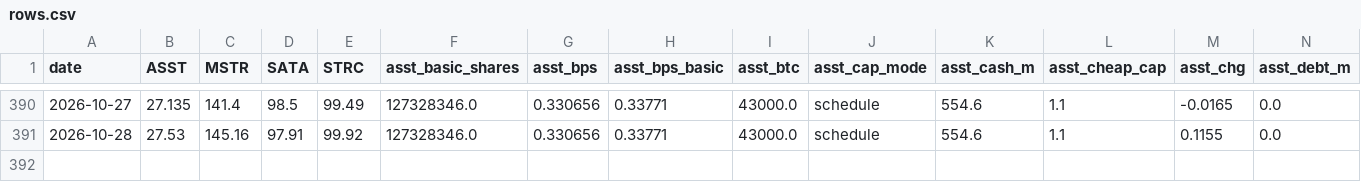
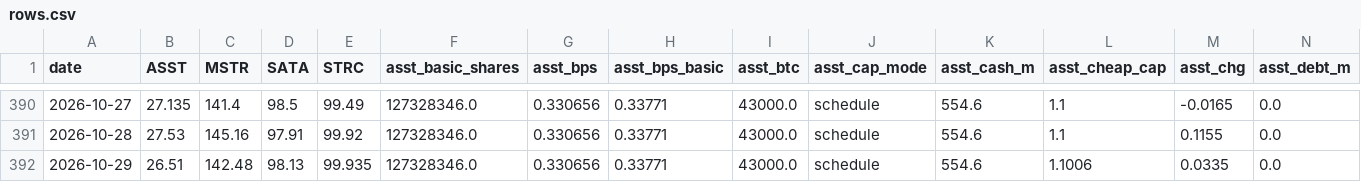
Before and after one commit to bobbyfarrell20/btc-treasury-dashboard, a CSV file: data/rows.csv, drawn as a sheet; only a part is shown, gaps mark what is left out; rows hold the shown columns only; the diff names each change by its address in the sheet, - before the commit and + after, or states it on an @@ line.

```diff
--- a/data/rows.csv
+++ b/data/rows.csv
+row 392: 2026-10-29 | 26.51 | 142.48 | 98.13 | 99.935 | 127328346.0 | 0.330656 | 0.33771 | 43000.0 | schedule | 554.6 | 1.1006 | 0.0335 | 0.0
```
Also changed, not shown: 7 other files.
